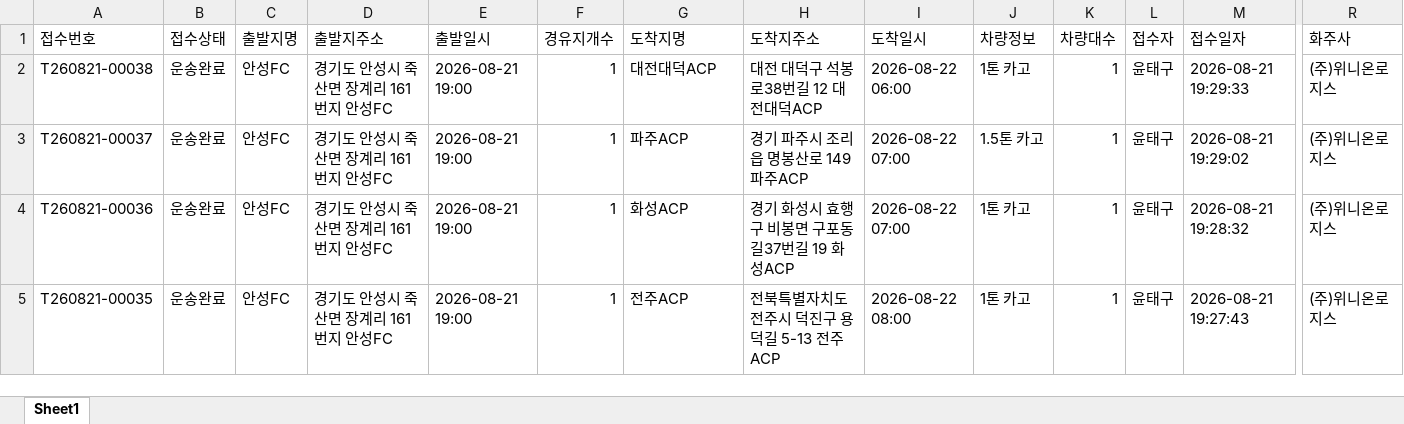
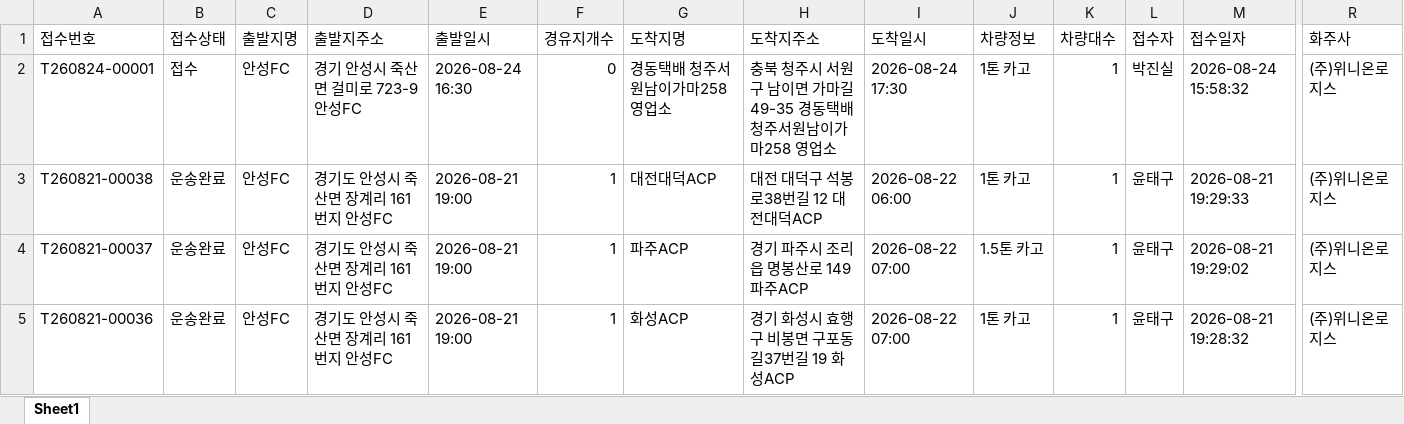
Before and after one commit to xdsport2288-droid/cj-dashboard, an Excel workbook: dashboard_data.xlsx, sheet Sheet1, drawn as a sheet; only a part is shown, gaps mark what is left out; the shorter side is filled out with more unchanged rows; values as stored, in another font and other column widths than the file's, no borders; rows hold the shown columns only; the diff names each change by its address in the sheet, - before the commit and + after, or states it on an @@ line.

```diff
--- a/dashboard_data.xlsx (sheet Sheet1)
+++ b/dashboard_data.xlsx (sheet Sheet1)
+row 2: T260824-00001 | 접수 | 안성FC | 경기 안성시 죽산면 걸미로 723-9 안성FC | 2026-08-24 16:30 | 0 | 경동택배 청주서원남이가마258 영업소 | 충북 청주시 서원구 남이면 가마길 49-35 경동택배 청주서원남이가마258 영업소 | 2026-08-24 17:30 | 1톤 카고 | 1 | 박진실 | 2026-08-24 15:58:32 | (주)위니온로지스
```
Also changed, not shown: 2 other files.
